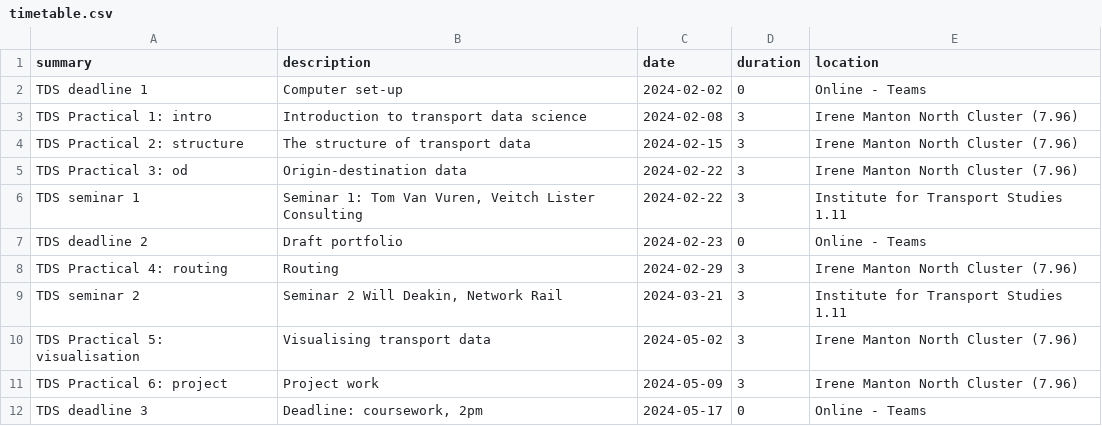
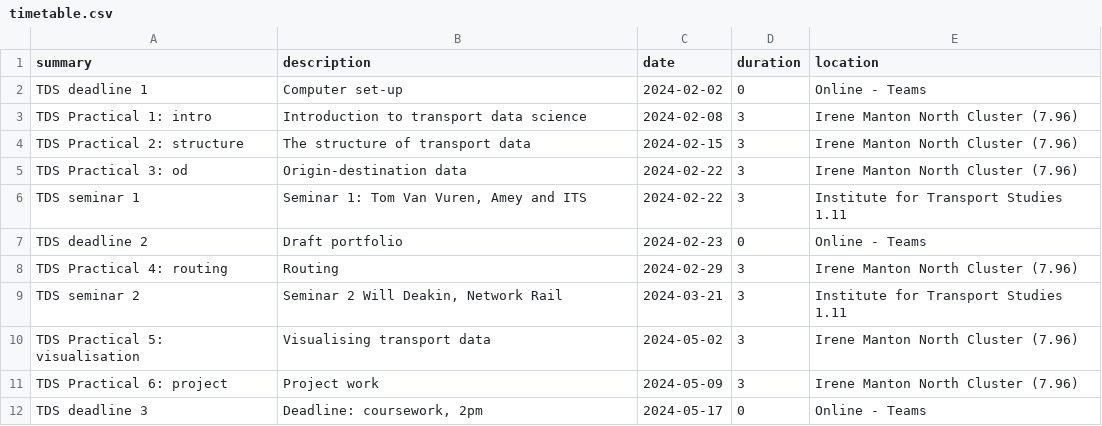
Before and after one commit to itsleeds/tds, a CSV file: timetable.csv, drawn as a sheet.

```diff
--- a/timetable.csv
+++ b/timetable.csv
@@ -5,3 +5,3 @@ TDS Practical 2: structure,The structure of transport data,2024-02-15,3,Irene Ma
 TDS Practical 3: od,Origin-destination data,2024-02-22,3,Irene Manton North Cluster (7.96)
-TDS seminar 1,"Seminar 1: Tom Van Vuren, Veitch Lister Consulting",2024-02-22,3,Institute for Transport Studies 1.11
+TDS seminar 1,"Seminar 1: Tom Van Vuren, Amey and ITS",2024-02-22,3,Institute for Transport Studies 1.11
 TDS deadline 2,Draft portfolio,2024-02-23,0,Online - Teams
```
Also changed, not shown: 3 other files.
